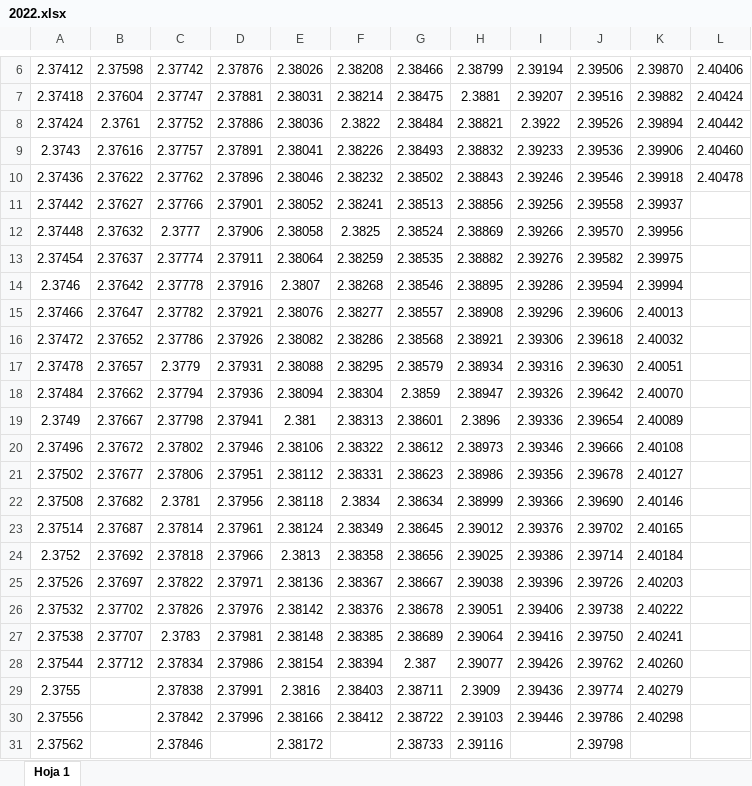
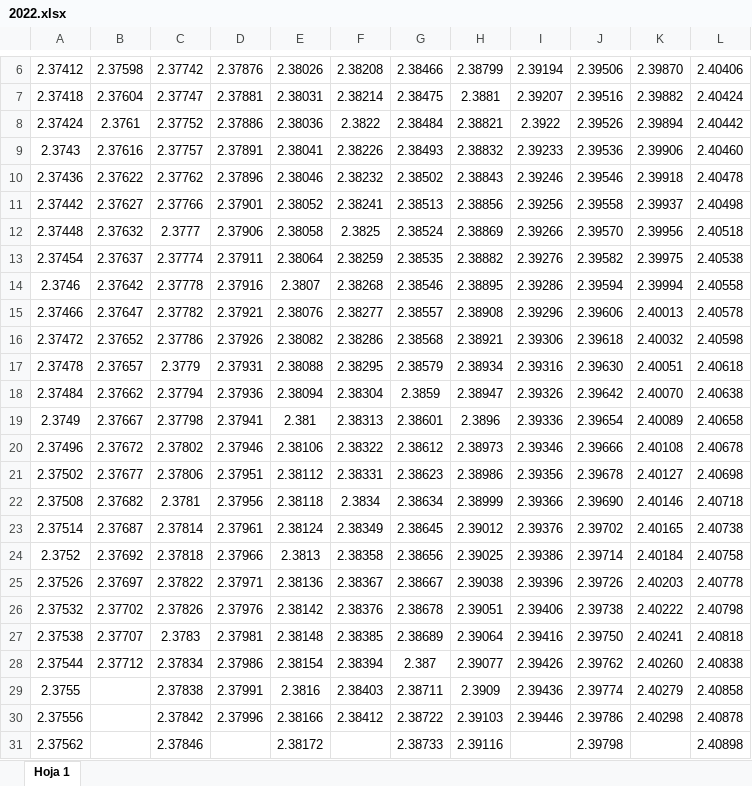
Before and after one commit to selinmarcos/ufv, an Excel workbook: 2022.xlsx, sheet Hoja 1, drawn as a sheet; only a part is shown, gaps mark what is left out; values as stored, in another font and other column widths than the file's, no borders; the diff names each change by its address in the sheet, - before the commit and + after, or states it on an @@ line.

Commit message:
diciembre

```diff
--- a/2022.xlsx (sheet Hoja 1)
+++ b/2022.xlsx (sheet Hoja 1)
-L11: (empty)
+L11: 2.40498
-L12: (empty)
+L12: 2.40518
-L13: (empty)
+L13: 2.40538
-L14: (empty)
+L14: 2.40558
-L15: (empty)
+L15: 2.40578
-L16: (empty)
+L16: 2.40598
-L17: (empty)
+L17: 2.40618
-L18: (empty)
+L18: 2.40638
-L19: (empty)
+L19: 2.40658
-L20: (empty)
+L20: 2.40678
-L21: (empty)
+L21: 2.40698
-L22: (empty)
+L22: 2.40718
-L23: (empty)
+L23: 2.40738
-L24: (empty)
+L24: 2.40758
-L25: (empty)
+L25: 2.40778
-L26: (empty)
+L26: 2.40798
-L27: (empty)
+L27: 2.40818
-L28: (empty)
+L28: 2.40838
-L29: (empty)
+L29: 2.40858
-L30: (empty)
+L30: 2.40878
-L31: (empty)
+L31: 2.40898
```
